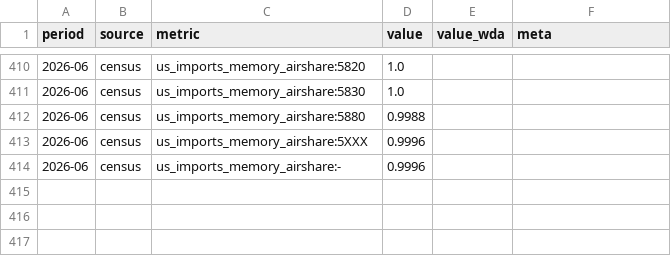
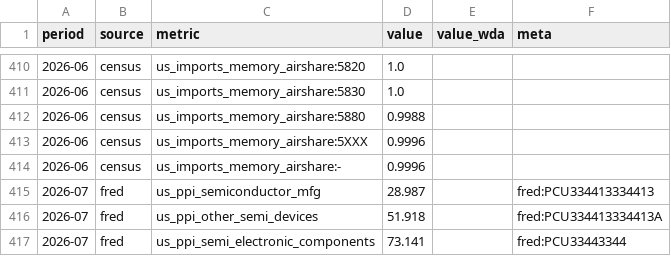
Before and after one commit to hthommasson/memory-market-tracker, a CSV file: docs/data/monthly_series.csv, drawn as a sheet; only a part is shown, gaps mark what is left out; the diff names each change by its address in the sheet, - before the commit and + after, or states it on an @@ line.

```diff
--- a/docs/data/monthly_series.csv
+++ b/docs/data/monthly_series.csv
+row 415: 2026-07 | fred | us_ppi_semiconductor_mfg | 28.987 |  | fred:PCU334413334413
+row 416: 2026-07 | fred | us_ppi_other_semi_devices | 51.918 |  | fred:PCU334413334413A
+row 417: 2026-07 | fred | us_ppi_semi_electronic_components | 73.141 |  | fred:PCU33443344
```
Also changed, not shown: docs/data/equity_daily.csv, docs/data/regime_daily.csv.
